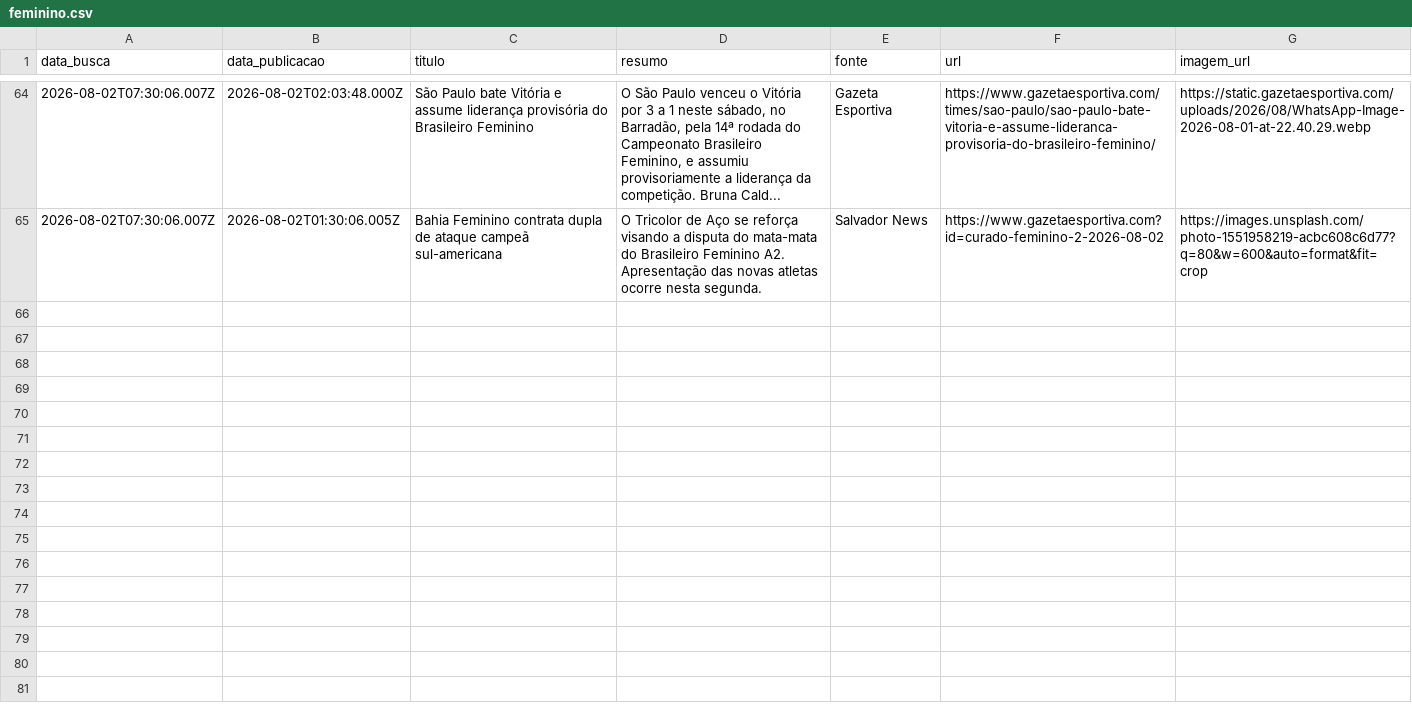
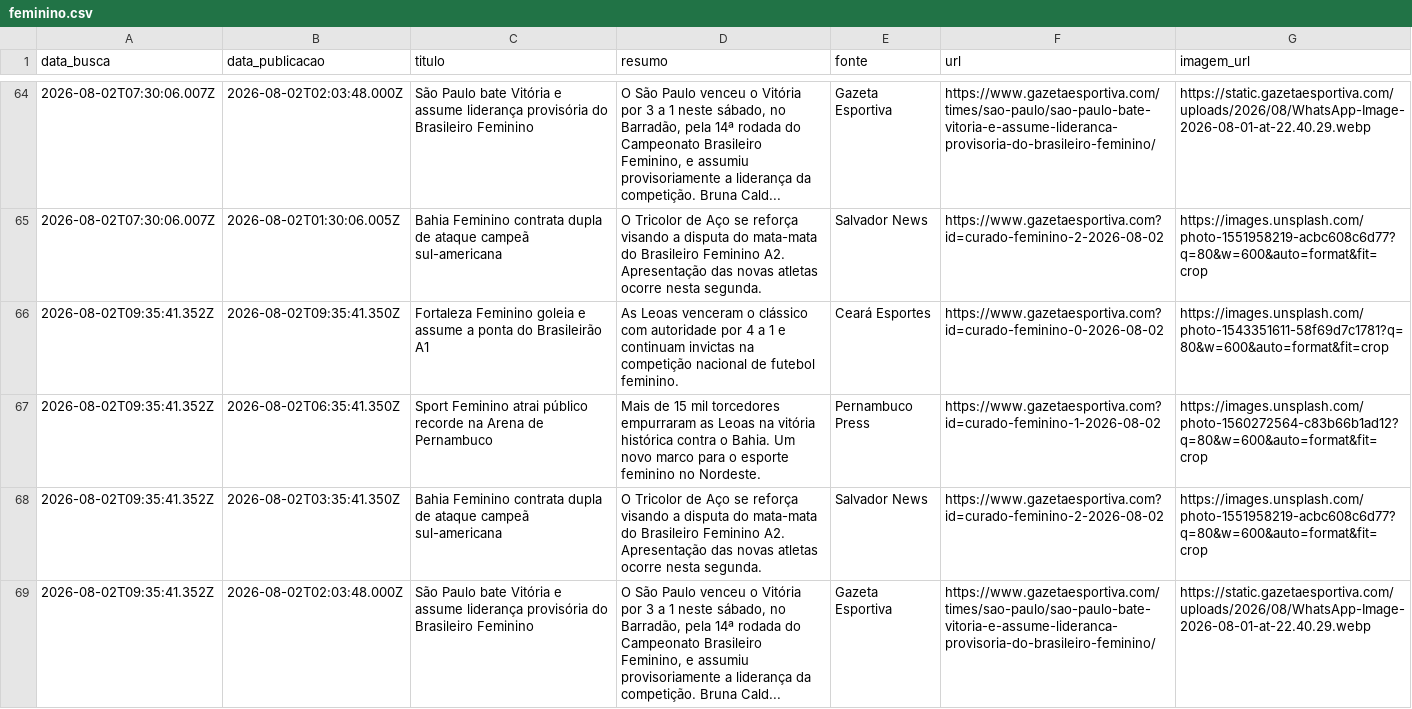
Before and after one commit to yuriluna85/boleragem-nordestina, a CSV file: DATA/2026/08/feminino/feminino.csv, drawn as a sheet; only a part is shown, gaps mark what is left out; the diff names each change by its address in the sheet, - before the commit and + after, or states it on an @@ line.

```diff
--- a/DATA/2026/08/feminino/feminino.csv
+++ b/DATA/2026/08/feminino/feminino.csv
+row 66: 2026-08-02T09:35:41.352Z | 2026-08-02T09:35:41.350Z | Fortaleza Feminino goleia e assume a ponta do Brasileirão A1 | As Leoas venceram o clássico com autoridade por 4 a 1 e continuam invictas na competição nacional de futebol feminino. | Ceará Esportes | https://www.gazetaesportiva.com?id=curado-feminino-0-2026-08-02 | https://images.unsplash.com/photo-1543351611-58f69d7c1781?q=80&w=600&auto=format&fit=crop
+row 67: 2026-08-02T09:35:41.352Z | 2026-08-02T06:35:41.350Z | Sport Feminino atrai público recorde na Arena de Pernambuco | Mais de 15 mil torcedores empurraram as Leoas na vitória histórica contra o Bahia. Um novo marco para o esporte feminino no Nordeste. | Pernambuco Press | https://www.gazetaesportiva.com?id=curado-feminino-1-2026-08-02 | https://images.unsplash.com/photo-1560272564-c83b66b1ad12?q=80&w=600&auto=format&fit=crop
+row 68: 2026-08-02T09:35:41.352Z | 2026-08-02T03:35:41.350Z | Bahia Feminino contrata dupla de ataque campeã sul-americana | O Tricolor de Aço se reforça visando a disputa do mata-mata do Brasileiro Feminino A2. Apresentação das novas atletas ocorre nesta segunda. | Salvador News | https://www.gazetaesportiva.com?id=curado-feminino-2-2026-08-02 | https://images.unsplash.com/photo-1551958219-acbc608c6d77?q=80&w=600&auto=format&fit=crop
+row 69: 2026-08-02T09:35:41.352Z | 2026-08-02T02:03:48.000Z | São Paulo bate Vitória e assume liderança provisória do Brasileiro Feminino | O São Paulo venceu o Vitória por 3 a 1 neste sábado, no Barradão, pela 14ª rodada do Campeonato Brasileiro Feminino, e assumiu provisoriamente a liderança da competição. Bruna Cald... | Gazeta Esportiva | https://www.gazetaesportiva.com/times/sao-paulo/sao-paulo-bate-vitoria-e-assume-lideranca-provisoria-do-brasileiro-feminino/ | https://static.gazetaesportiva.com/uploads/2026/08/WhatsApp-Image-2026-08-01-at-22.40.29.webp
```
Also changed, not shown: DATA/2026/08/jogadores/jogadores.csv, DATA/2026/08/masculino/masculino.csv, 2 other files.
